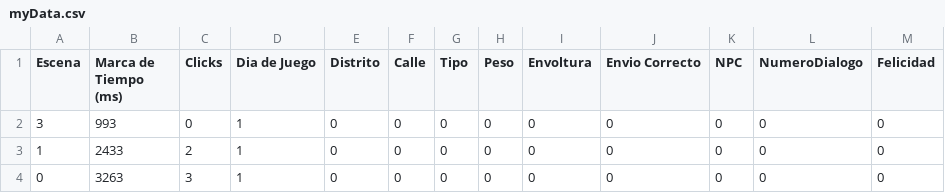
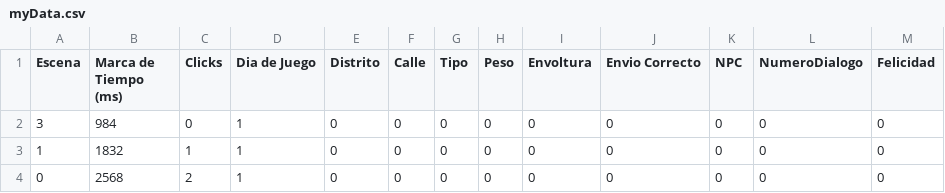
Before and after one commit to LuisEnriqueCabelloBlanco/MailToAtlantis, a CSV file: FuMonoStudios/Game/QAdata/myData.csv, drawn as a sheet; only a part is shown; the diff names each change by its address in the sheet, - before the commit and + after, or states it on an @@ line.

```diff
--- a/FuMonoStudios/Game/QAdata/myData.csv
+++ b/FuMonoStudios/Game/QAdata/myData.csv
-B2 (Marca de Tiempo (ms)): 993
+B2 (Marca de Tiempo (ms)): 984
-B3 (Marca de Tiempo (ms)): 2433
+B3 (Marca de Tiempo (ms)): 1832
-C3 (Clicks): 2
+C3 (Clicks): 1
-B4 (Marca de Tiempo (ms)): 3263
+B4 (Marca de Tiempo (ms)): 2568
-C4 (Clicks): 3
+C4 (Clicks): 2
```
Also changed, not shown: 3 other files.
